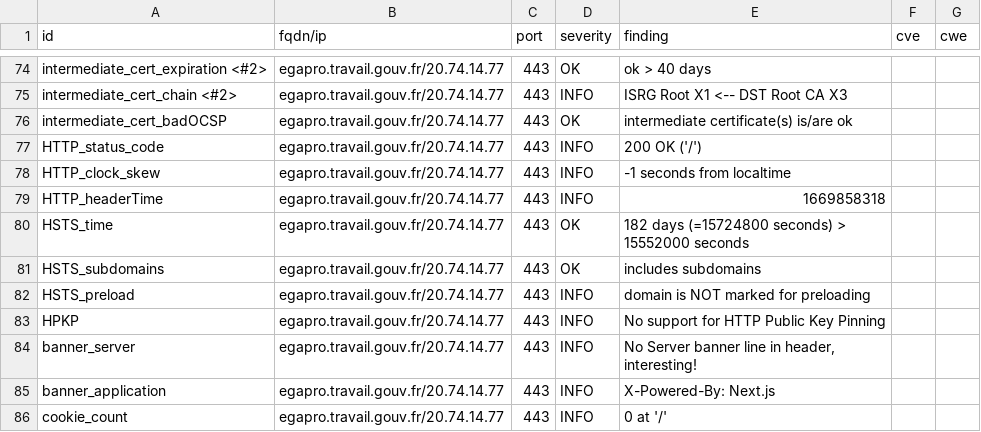
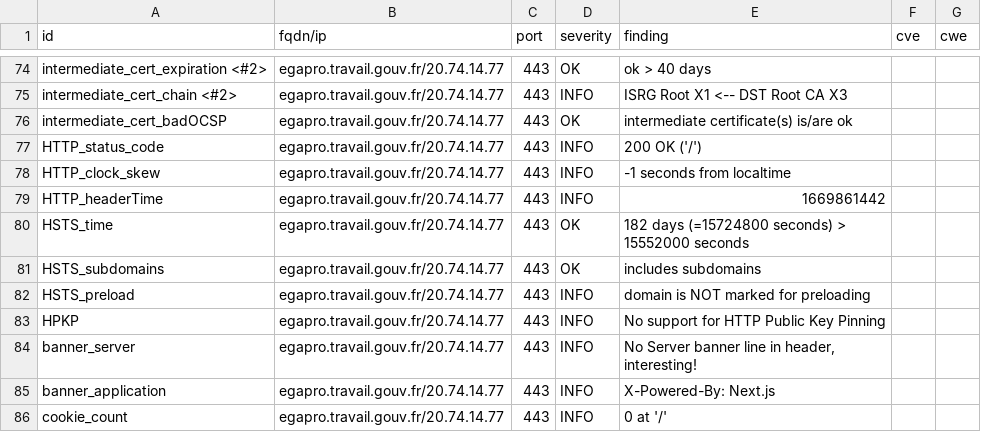
Before and after one commit to SocialGouv/dashlord-fabrique, a CSV file: results/aHR0cHM6Ly9lZ2Fwcm8udHJhdmFpbC5nb3V2LmZyL3JlcHJlc2VudGF0aW9uLWVxdWlsaWJyZWU=/testssl.csv, drawn as a sheet; only a part is shown, gaps mark what is left out.

```diff
--- a/results/aHR0cHM6Ly9lZ2Fwcm8udHJhdmFpbC5nb3V2LmZyL3JlcHJlc2VudGF0aW9uLWVxdWlsaWJyZWU=/testssl.csv
+++ b/results/aHR0cHM6Ly9lZ2Fwcm8udHJhdmFpbC5nb3V2LmZyL3JlcHJlc2VudGF0aW9uLWVxdWlsaWJyZWU=/testssl.csv
@@ -78,3 +78,3 @@
 "HTTP_clock_skew","egapro.travail.gouv.fr/20.74.14.77","443","INFO","-1 seconds from localtime","",""
-"HTTP_headerTime","egapro.travail.gouv.fr/20.74.14.77","443","INFO","1669858318","",""
+"HTTP_headerTime","egapro.travail.gouv.fr/20.74.14.77","443","INFO","1669861442","",""
 "HSTS_time","egapro.travail.gouv.fr/20.74.14.77","443","OK","182 days (=15724800 seconds) > 15552000 seconds","",""
```
Also changed, not shown: 7 other files.
